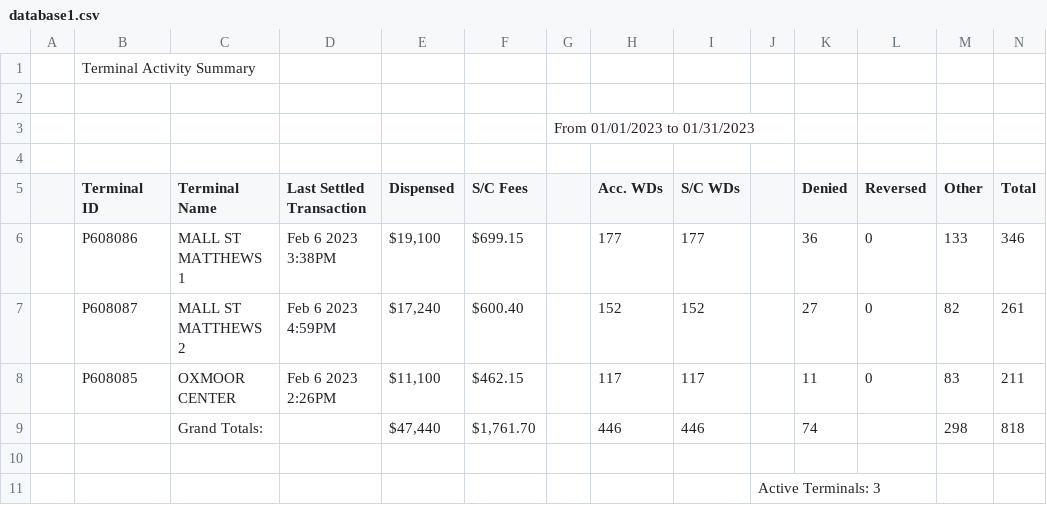
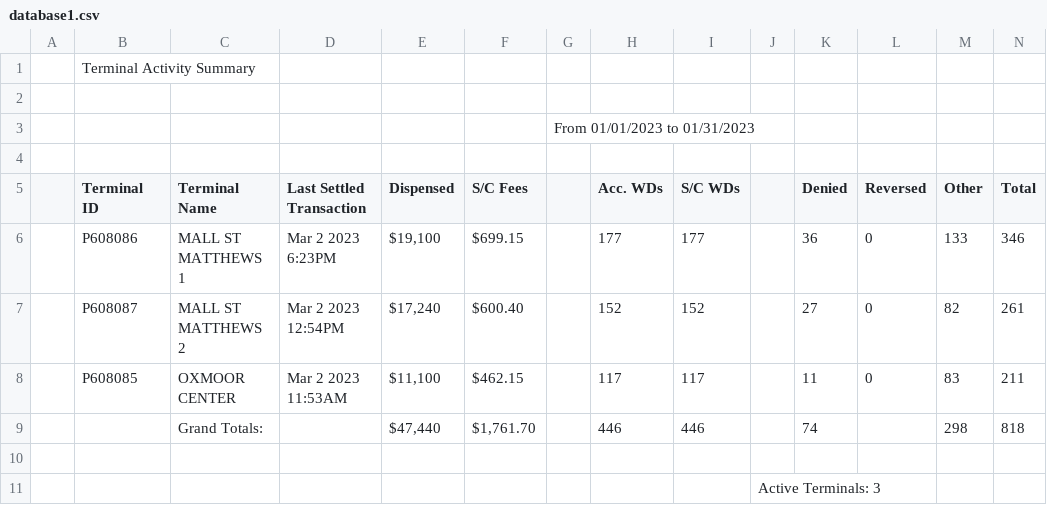
Before and after one commit to conradstorz/PAI_float-report, a CSV file: database1.csv, drawn as a sheet; the diff names each change by its address in the sheet, - before the commit and + after, or states it on an @@ line.

```diff
--- a/database1.csv
+++ b/database1.csv
-D6 (Last Settled Transaction): Feb 6 2023 3:38PM
+D6 (Last Settled Transaction): Mar 2 2023 6:23PM
-D7 (Last Settled Transaction): Feb 6 2023 4:59PM
+D7 (Last Settled Transaction): Mar 2 2023 12:54PM
-D8 (Last Settled Transaction): Feb 6 2023 2:26PM
+D8 (Last Settled Transaction): Mar 2 2023 11:53AM
```
Also changed, not shown: 8 other files.
